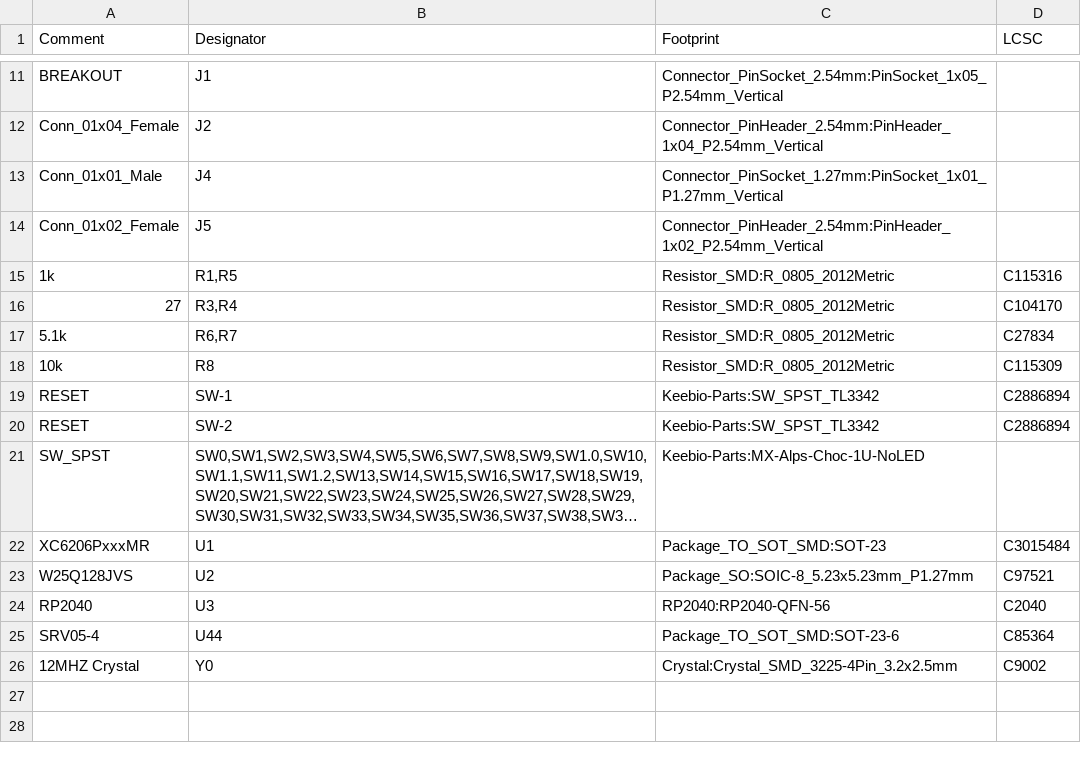
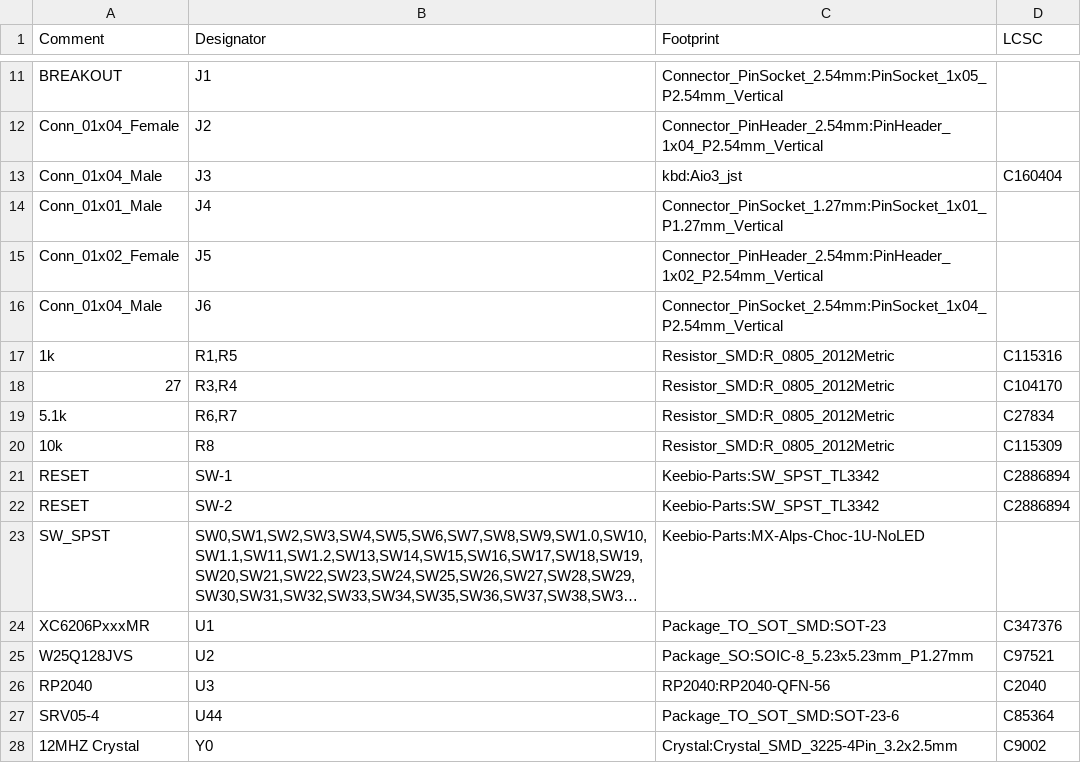
Before and after one commit to ScatteredDrifter/Quasar-67, a CSV file: production/pcb/assembly/bom/quasar-67_bom.csv, drawn as a sheet; only a part is shown, gaps mark what is left out; long unchanged cells end in …; addresses are those after the commit; the diff names each change by its address in the sheet, - before the commit and + after, or states it on an @@ line.

```diff
--- a/production/pcb/assembly/bom/quasar-67_bom.csv
+++ b/production/pcb/assembly/bom/quasar-67_bom.csv
+row 13: Conn_01x04_Male | J3 | kbd:Aio3_jst | C160404
+row 16: Conn_01x04_Male | J6 | Connector_PinSocket_2.54mm:PinSocket_1x04_P2.54mm_Vertical
-D24 (LCSC): C3015484
+D24 (LCSC): C347376
```
Also changed, not shown: production/pcb/assembly/position/quasar_top_pos.csv, 14 other files.
